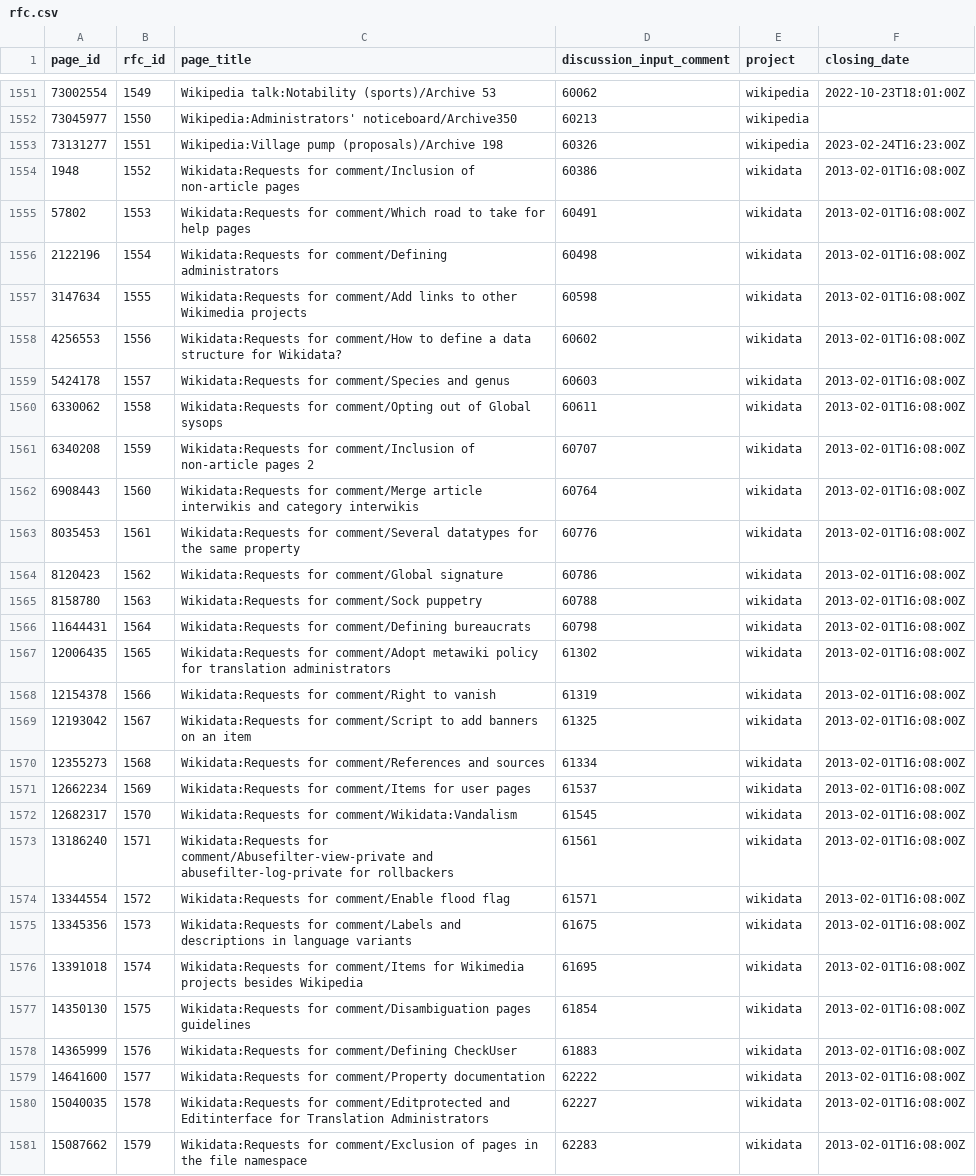
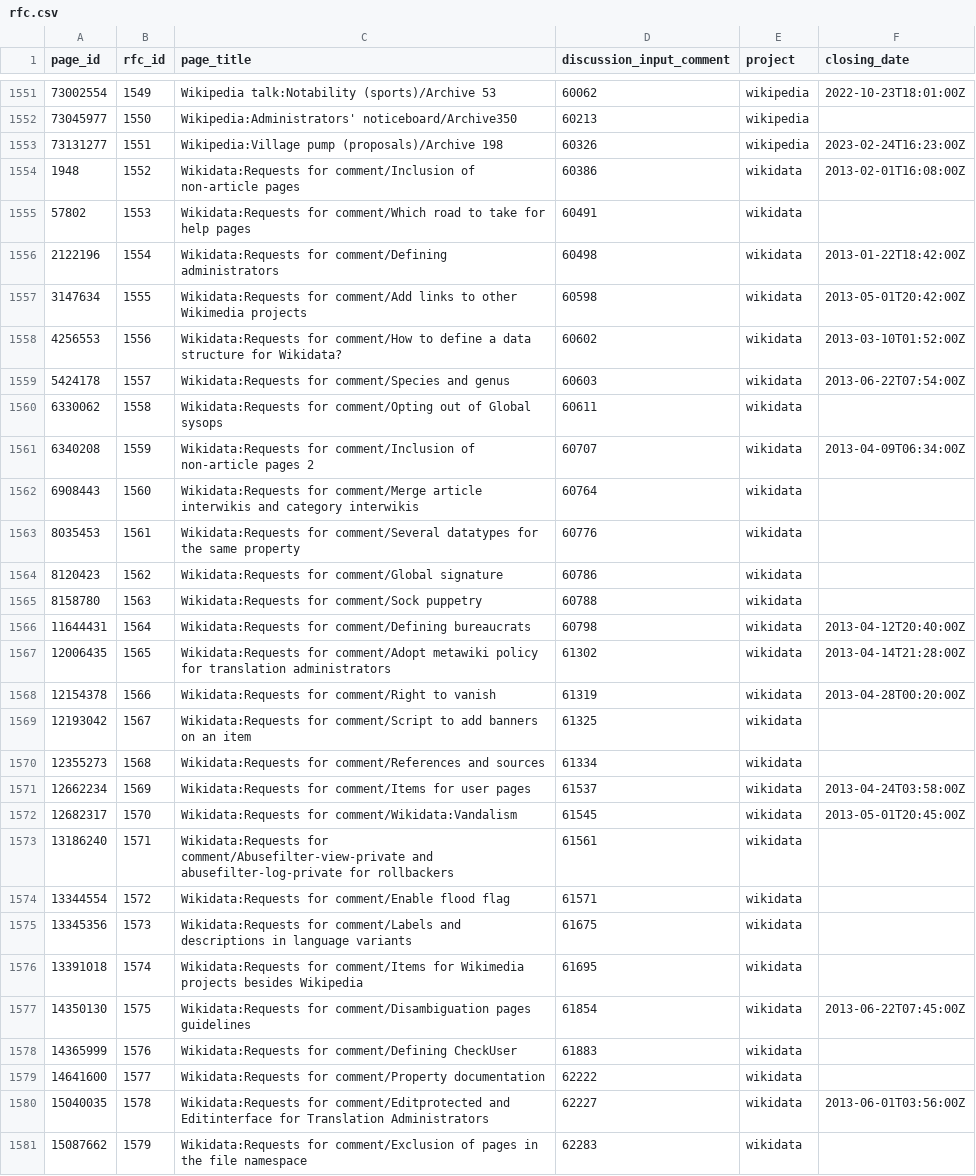
Before and after one commit to mrspacerobot/wiki_delib, a CSV file: data/rfc.csv, drawn as a sheet; only a part is shown, gaps mark what is left out; the diff covers the shown part only; the diff names each change by its address in the sheet, - before the commit and + after, or states it on an @@ line.

Commit message:
added data analysis graphs

```diff
--- a/data/rfc.csv
+++ b/data/rfc.csv
-F1555 (closing_date): 2013-02-01T16:08:00Z
+F1555 (closing_date): (empty)
-F1556 (closing_date): 2013-02-01T16:08:00Z
+F1556 (closing_date): 2013-01-22T18:42:00Z
-F1557 (closing_date): 2013-02-01T16:08:00Z
+F1557 (closing_date): 2013-05-01T20:42:00Z
-F1558 (closing_date): 2013-02-01T16:08:00Z
+F1558 (closing_date): 2013-03-10T01:52:00Z
-F1559 (closing_date): 2013-02-01T16:08:00Z
+F1559 (closing_date): 2013-06-22T07:54:00Z
-F1560 (closing_date): 2013-02-01T16:08:00Z
+F1560 (closing_date): (empty)
-F1561 (closing_date): 2013-02-01T16:08:00Z
+F1561 (closing_date): 2013-04-09T06:34:00Z
-F1562:F1565 (closing_date): 2013-02-01T16:08:00Z
+F1562:F1565 (closing_date): (empty)
-F1566 (closing_date): 2013-02-01T16:08:00Z
+F1566 (closing_date): 2013-04-12T20:40:00Z
-F1567 (closing_date): 2013-02-01T16:08:00Z
+F1567 (closing_date): 2013-04-14T21:28:00Z
-F1568 (closing_date): 2013-02-01T16:08:00Z
+F1568 (closing_date): 2013-04-28T00:20:00Z
-F1569:F1570 (closing_date): 2013-02-01T16:08:00Z
+F1569:F1570 (closing_date): (empty)
-F1571 (closing_date): 2013-02-01T16:08:00Z
+F1571 (closing_date): 2013-04-24T03:58:00Z
-F1572 (closing_date): 2013-02-01T16:08:00Z
+F1572 (closing_date): 2013-05-01T20:45:00Z
-F1573:F1576 (closing_date): 2013-02-01T16:08:00Z
+F1573:F1576 (closing_date): (empty)
-F1577 (closing_date): 2013-02-01T16:08:00Z
+F1577 (closing_date): 2013-06-22T07:45:00Z
-F1578:F1579 (closing_date): 2013-02-01T16:08:00Z
+F1578:F1579 (closing_date): (empty)
-F1580 (closing_date): 2013-02-01T16:08:00Z
+F1580 (closing_date): 2013-06-01T03:56:00Z
-F1581 (closing_date): 2013-02-01T16:08:00Z
+F1581 (closing_date): (empty)
```
Also changed, not shown: 112 edited cells elsewhere in this file, 10 other files.
